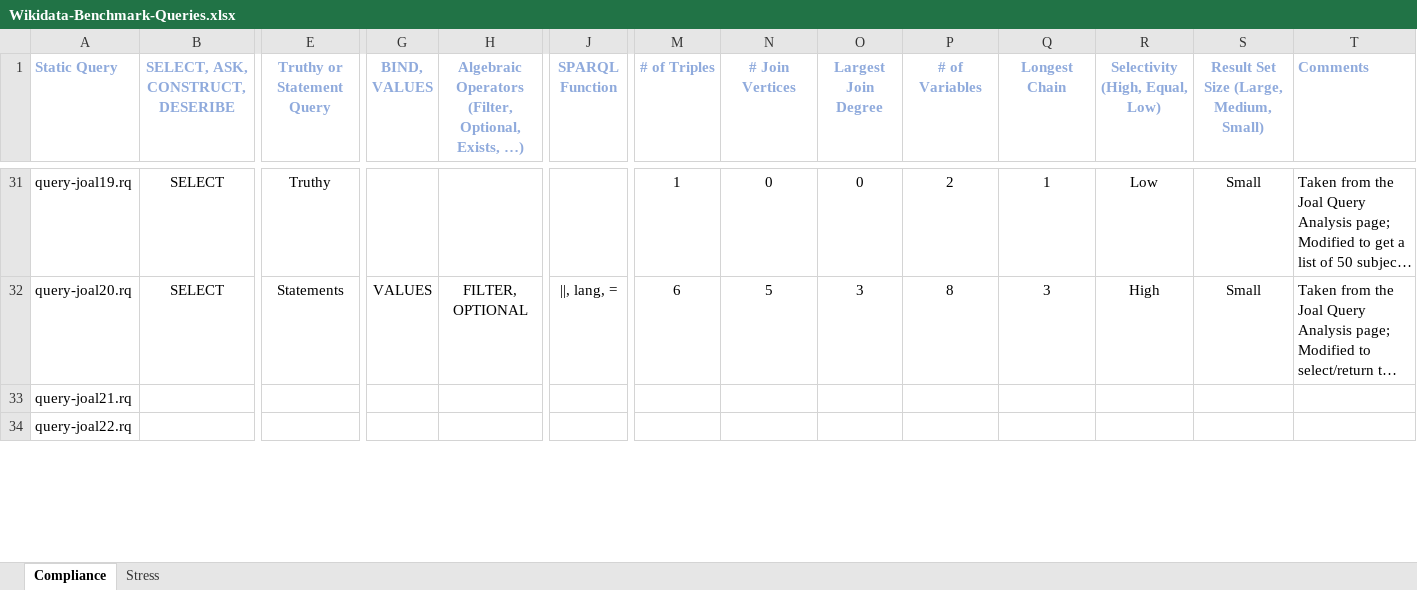
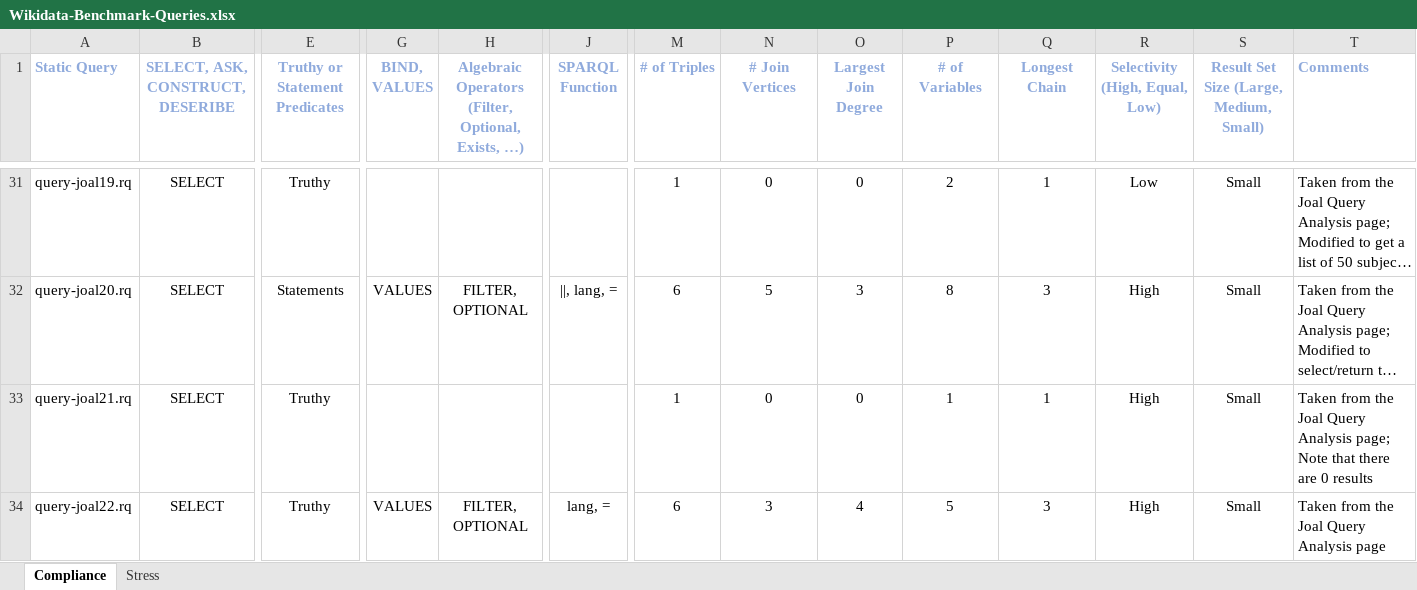
Before and after one commit to AndreaWesterinen/wikidata-tests, an Excel workbook: Wikidata-Benchmark-Queries.xlsx, sheet Compliance, drawn as a sheet; only a part is shown, gaps mark what is left out; long unchanged cells end in …; values as stored, in another font and other column widths than the file's, no borders; the diff covers the shown part only; the diff names each change by its address in the sheet, - before the commit and + after, or states it on an @@ line.

Commit message:
Completed initial spreadsheet definition and tft query definitions

```diff
--- a/Wikidata-Benchmark-Queries.xlsx (sheet Compliance)
+++ b/Wikidata-Benchmark-Queries.xlsx (sheet Compliance)
-E1: Truthy or Statement Query
+E1: Truthy or Statement Predicates
-B33:B34 (SELECT, ASK, CONSTRUCT, DESERIBE): (empty)
+B33:B34 (SELECT, ASK, CONSTRUCT, DESERIBE): SELECT
-E33:E34 (Truthy or Statement Predicates): (empty)
+E33:E34 (Truthy or Statement Predicates): Truthy
-M33 (# of Triples): (empty)
+M33 (# of Triples): 1
-N33 (# Join Vertices): (empty)
+N33 (# Join Vertices): 0
-O33 (Largest Join Degree): (empty)
+O33 (Largest Join Degree): 0
-P33 (# of Variables): (empty)
+P33 (# of Variables): 1
-Q33 (Longest Chain): (empty)
+Q33 (Longest Chain): 1
-R33:R34 (Selectivity (High, Equal, Low)): (empty)
+R33:R34 (Selectivity (High, Equal, Low)): High
-S33:S34: (empty)
+S33:S34: Small
-T33 (Comments): (empty)
+T33 (Comments): Taken from the Joal Query Analysis page; Note that there are 0 results
-G34 (BIND, VALUES): (empty)
+G34 (BIND, VALUES): VALUES
-H34: (empty)
+H34: FILTER, OPTIONAL
-J34 (SPARQL Function): (empty)
+J34 (SPARQL Function): lang, =
-M34 (# of Triples): (empty)
+M34 (# of Triples): 6
-N34 (# Join Vertices): (empty)
+N34 (# Join Vertices): 3
-O34 (Largest Join Degree): (empty)
+O34 (Largest Join Degree): 4
-P34 (# of Variables): (empty)
+P34 (# of Variables): 5
-Q34 (Longest Chain): (empty)
+Q34 (Longest Chain): 3
-T34 (Comments): (empty)
+T34 (Comments): Taken from the Joal Query Analysis page
```
Also changed, not shown: 3 added rows, 6 removed rows and 154 edited cells elsewhere in this sheet, sheet Stress, 17 other files.
